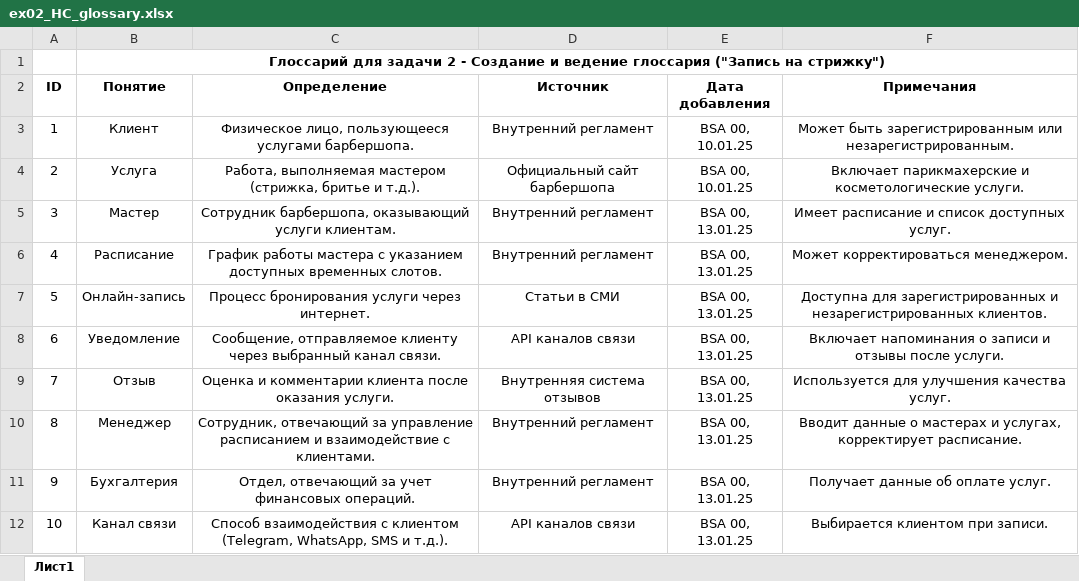
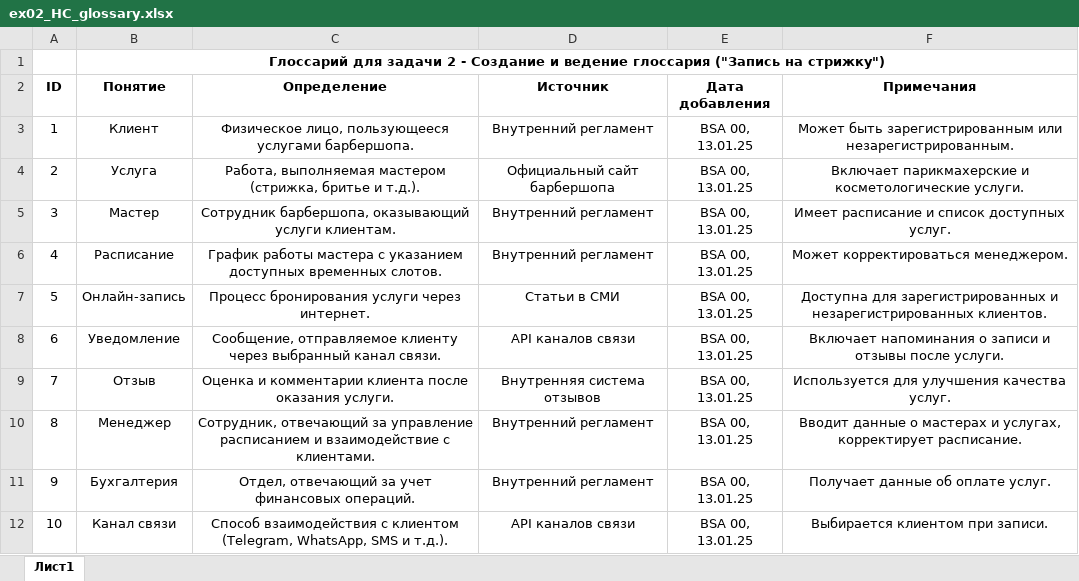
Before and after one commit to 000x01/Solo-Leveling-21, an Excel workbook: BSA-I/01-BSA-Decomposition/src/HC/ex02_HC_glossary.xlsx, sheet Лист1, drawn as a sheet; values as stored, in another font and other column widths than the file's, no borders; the diff names each change by its address in the sheet, - before the commit and + after, or states it on an @@ line.

```diff
--- a/BSA-I/01-BSA-Decomposition/src/HC/ex02_HC_glossary.xlsx (sheet Лист1)
+++ b/BSA-I/01-BSA-Decomposition/src/HC/ex02_HC_glossary.xlsx (sheet Лист1)
-E3:E4 (Дата добавления): BSA 00, 10.01.25
+E3:E4 (Дата добавления): BSA 00, 13.01.25
```
Also changed, not shown: BSA-I/01-BSA-Decomposition/src/HC/ex01_HC_infosources.xlsx, 1 other file.
